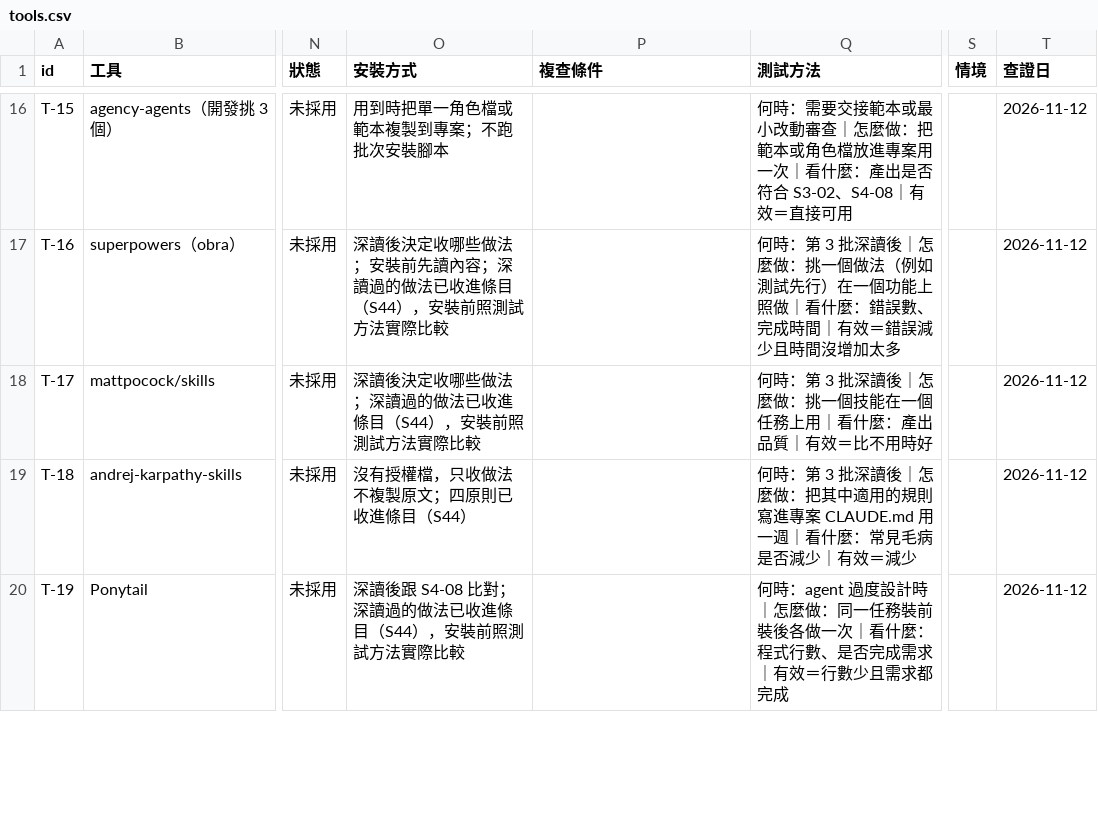
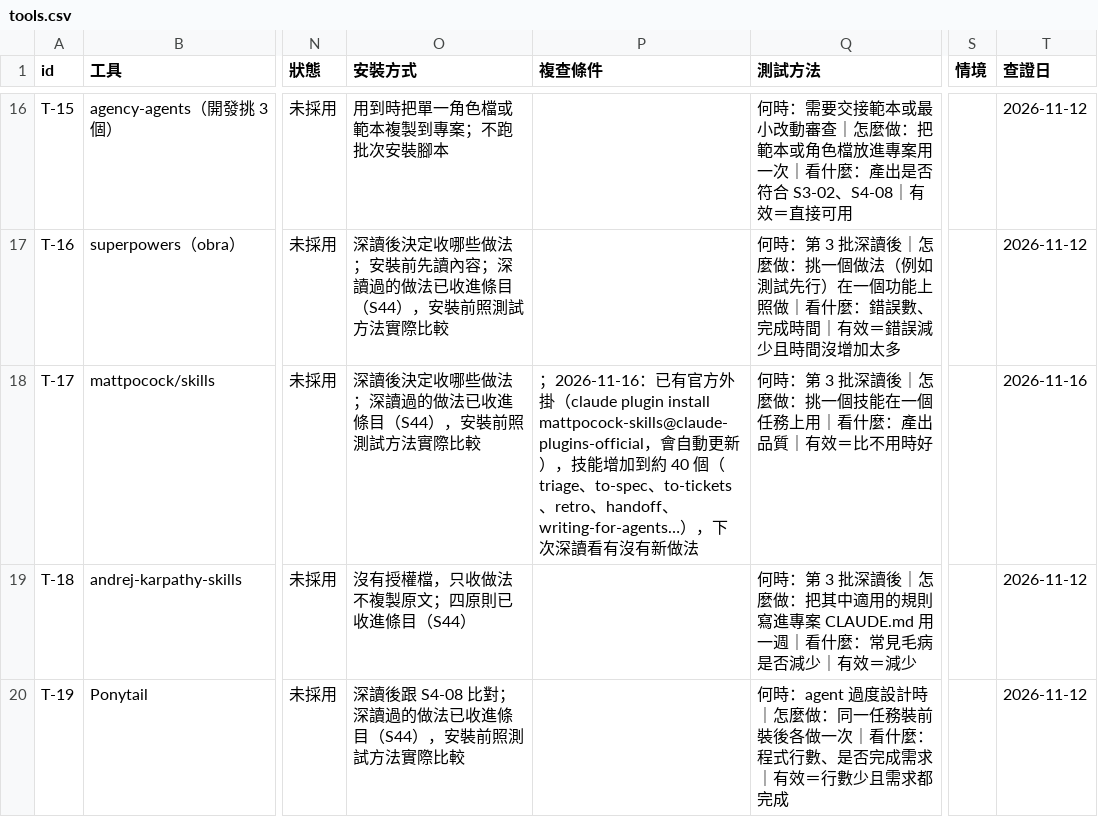
Before and after one commit to mick3412/engineering-playbook, a CSV file: data/tools.csv, drawn as a sheet; only a part is shown, gaps mark what is left out; the diff covers the shown part only; the diff names each change by its address in the sheet, - before the commit and + after, or states it on an @@ line.

```diff
--- a/data/tools.csv
+++ b/data/tools.csv
-P18 (複查條件): (empty)
+P18 (複查條件): ；2026-11-16：已有官方外掛（claude plugin install mattpocock-skills@claude-plugins-official，會自動更新），技能增加到約 40 個（triage、to-spec、to-tickets、retro、handoff、writing-for-agents…），下次深讀看有沒有新做法
-T18 (查證日): 2026-11-12
+T18 (查證日): 2026-11-16
```
Also changed, not shown: 1 added row elsewhere in this file, data/entries.csv, data/sources.csv, 7 other files.
